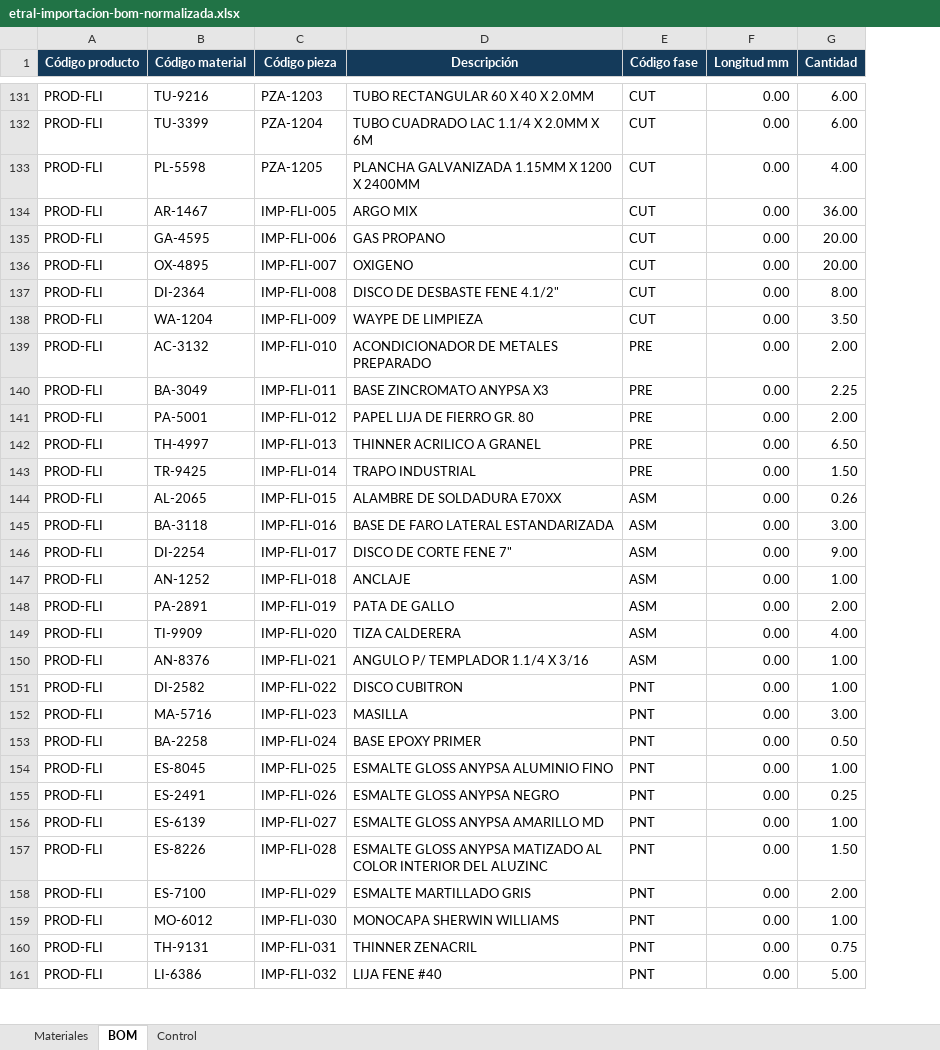
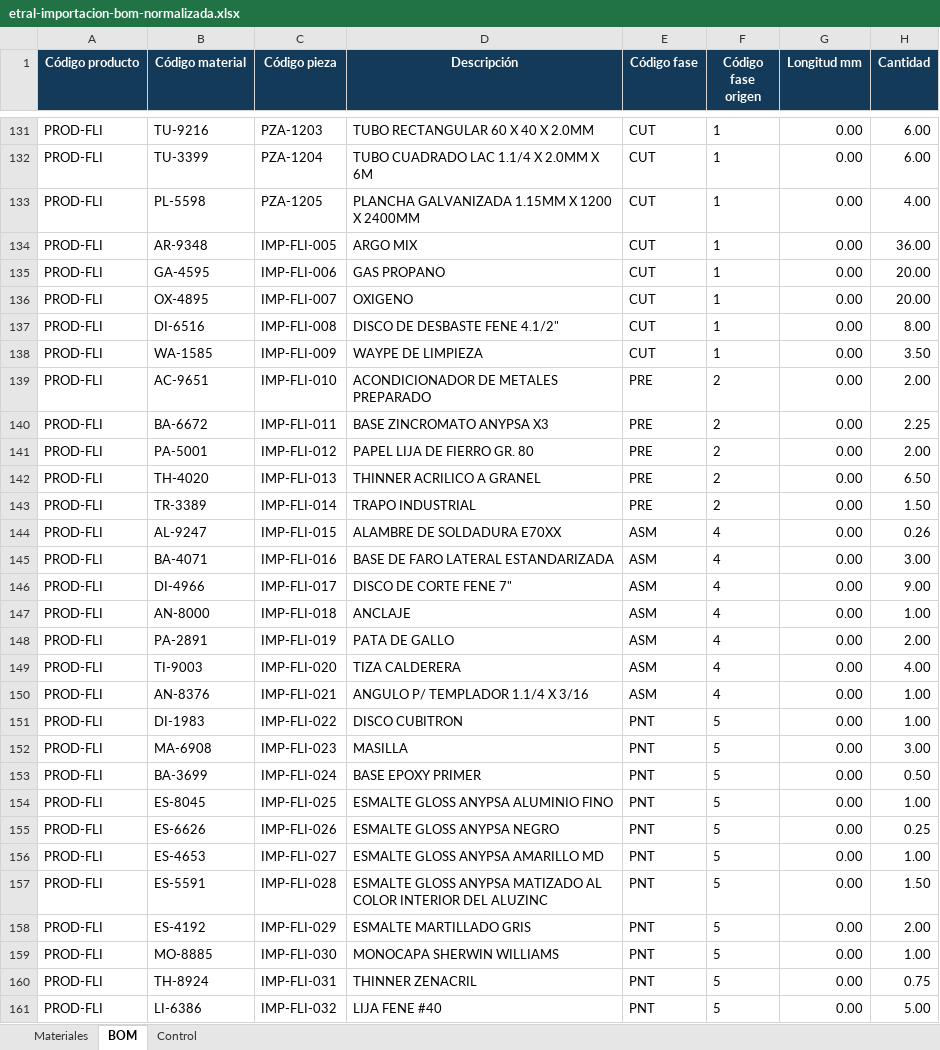
Before and after one commit to Jeysson16/etral-backoffice, an Excel workbook: outputs/materiales_importacion/etral-importacion-bom-normalizada.xlsx, sheet BOM, drawn as a sheet; only a part is shown, gaps mark what is left out; values as stored, in another font and other column widths than the file's, no borders; the diff covers the shown part only; the diff names each change by its address in the sheet, - before the commit and + after, or states it on an @@ line.

Commit message:
fix: preservar materiales y fases de los Excel

```diff
--- a/outputs/materiales_importacion/etral-importacion-bom-normalizada.xlsx (sheet BOM)
+++ b/outputs/materiales_importacion/etral-importacion-bom-normalizada.xlsx (sheet BOM)
+column F (Código fase origen), rows 131-161: 1 | 1 | 1 | 1 | 1 | 1 | 1 | 1 | 2 | 2 | 2 | 2 | 2 | 4 | 4 | 4 | 4 | 4 | 4 | 4 | 5 | 5 | 5 | 5 | 5 | 5 | 5 | 5 | 5 | 5 | 5
-B134 (Código material): AR-1467
+B134 (Código material): AR-9348
-B137 (Código material): DI-2364
+B137 (Código material): DI-6516
-B138 (Código material): WA-1204
+B138 (Código material): WA-1585
-B139 (Código material): AC-3132
+B139 (Código material): AC-9651
-B140 (Código material): BA-3049
+B140 (Código material): BA-6672
-B142 (Código material): TH-4997
+B142 (Código material): TH-4020
-B143 (Código material): TR-9425
+B143 (Código material): TR-3389
-B144 (Código material): AL-2065
+B144 (Código material): AL-9247
-B145 (Código material): BA-3118
+B145 (Código material): BA-4071
-B146 (Código material): DI-2254
+B146 (Código material): DI-4966
-B147 (Código material): AN-1252
+B147 (Código material): AN-8000
-B149 (Código material): TI-9909
+B149 (Código material): TI-9003
-B151 (Código material): DI-2582
+B151 (Código material): DI-1983
-B152 (Código material): MA-5716
+B152 (Código material): MA-6908
-B153 (Código material): BA-2258
+B153 (Código material): BA-3699
-B155 (Código material): ES-2491
+B155 (Código material): ES-6626
-B156 (Código material): ES-6139
+B156 (Código material): ES-4653
-B157 (Código material): ES-8226
+B157 (Código material): ES-5591
-B158 (Código material): ES-7100
+B158 (Código material): ES-4192
-B159 (Código material): MO-6012
+B159 (Código material): MO-8885
-B160 (Código material): TH-9131
+B160 (Código material): TH-8924
```
Also changed, not shown: 395 edited cells elsewhere in this sheet, sheet Materiales, sheet Control, 15 other files.
